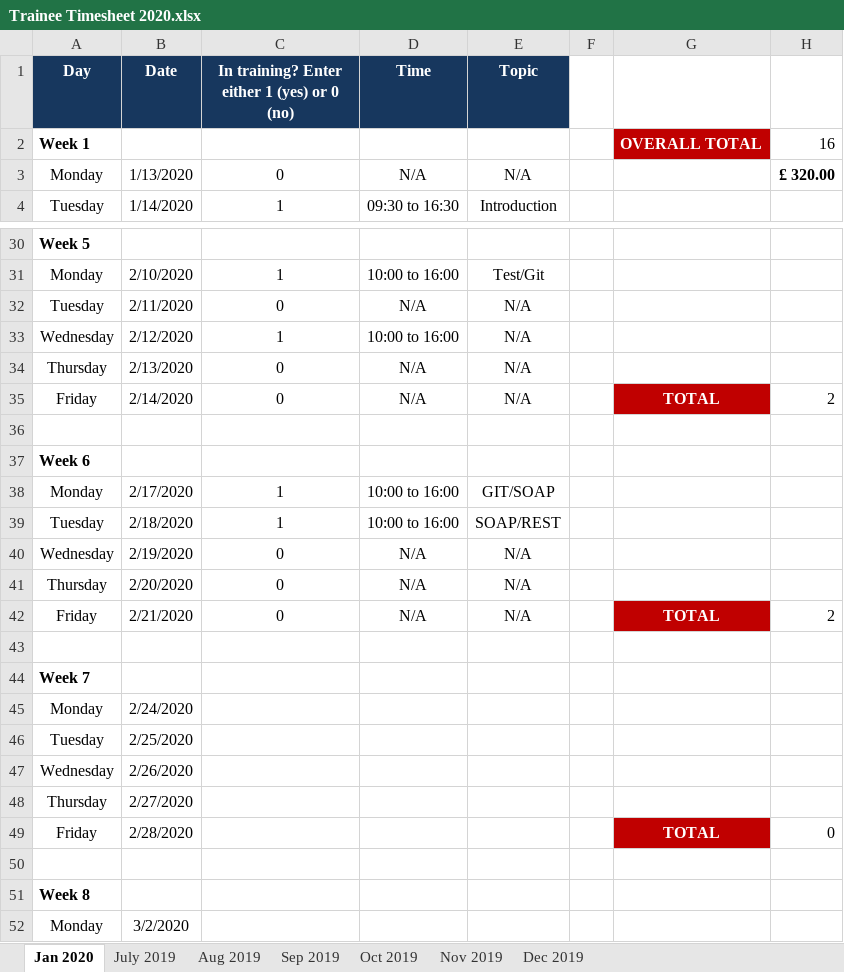
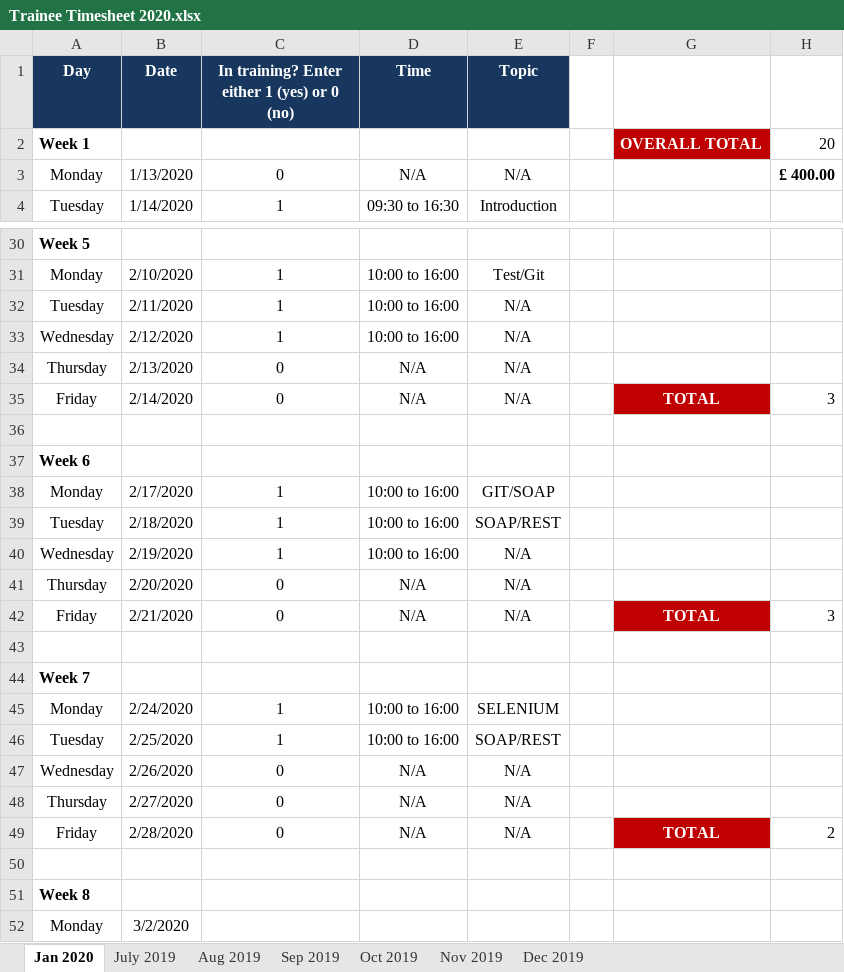
Before and after one commit to ahmy22/novus, an Excel workbook: stuff/timesheet/Trainee Timesheet 2020.xlsx, sheet Jan 2020, drawn as a sheet; only a part is shown, gaps mark what is left out; values as stored, in another font and other column widths than the file's, no borders; the diff names each change by its address in the sheet, - before the commit and + after, or states it on an @@ line.

Commit message:
updated timesheet and profile

```diff
--- a/stuff/timesheet/Trainee Timesheet 2020.xlsx (sheet Jan 2020)
+++ b/stuff/timesheet/Trainee Timesheet 2020.xlsx (sheet Jan 2020)
-H2: 16
+H2: 20
-H3: £ 320.00
+H3: £ 400.00
-C32: 0
+C32: 1
-D32 (Time): N/A
+D32 (Time): 10:00 to 16:00
-H35: 2
+H35: 3
-C40: 0
+C40: 1
-D40 (Time): N/A
+D40 (Time): 10:00 to 16:00
-H42: 2
+H42: 3
-C45:C46: (empty)
+C45:C46: 1
-D45:D46 (Time): (empty)
+D45:D46 (Time): 10:00 to 16:00
-E45 (Topic): (empty)
+E45 (Topic): SELENIUM
-E46 (Topic): (empty)
+E46 (Topic): SOAP/REST
-C47:C49: (empty)
+C47:C49: 0
-D47:D49 (Time): (empty)
+D47:D49 (Time): N/A
-E47:E49 (Topic): (empty)
+E47:E49 (Topic): N/A
-H49: 0
+H49: 2
```
Also changed, not shown: 1 other file.
